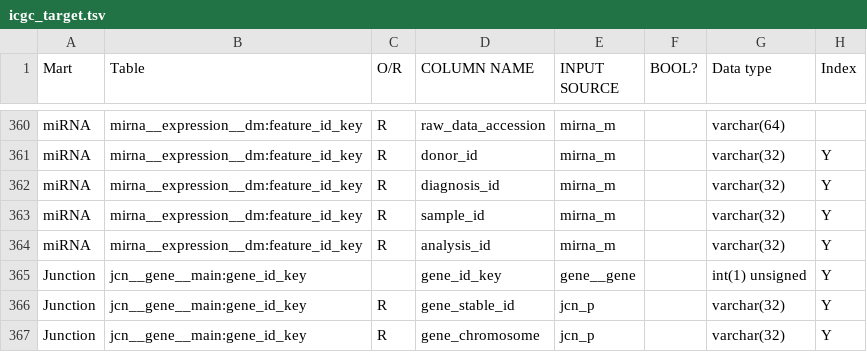
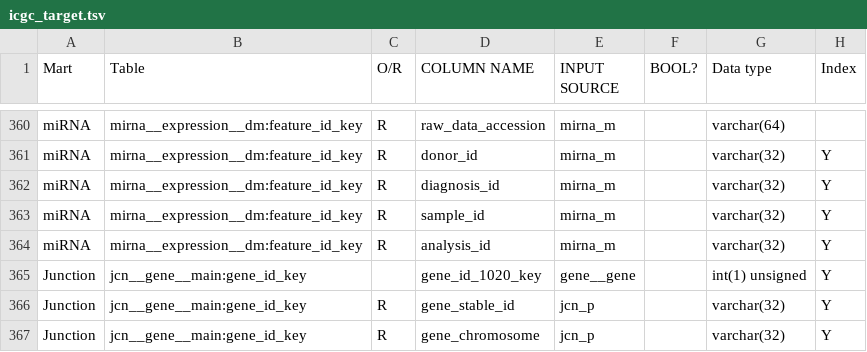
Before and after one commit to biomart/biomart-testdata, a TSV file: icgc_target.tsv, drawn as a sheet; only a part is shown, gaps mark what is left out.

Commit message:
DCCTEST-2546 Changed key-column reference to gene__gene to gene_id_1020_key.

```diff
--- a/icgc_target.tsv
+++ b/icgc_target.tsv
@@ -364,3 +364,3 @@ miRNA	mirna__expression__dm:feature_id_key	R	sample_id	mirna_m		varchar(32)	Y
 miRNA	mirna__expression__dm:feature_id_key	R	analysis_id	mirna_m		varchar(32)	Y
-Junction	jcn__gene__main:gene_id_key		gene_id_key	gene__gene		int(1) unsigned	Y
+Junction	jcn__gene__main:gene_id_key		gene_id_1020_key	gene__gene		int(1) unsigned	Y
 Junction	jcn__gene__main:gene_id_key	R	gene_stable_id	jcn_p		varchar(32)	Y
```
